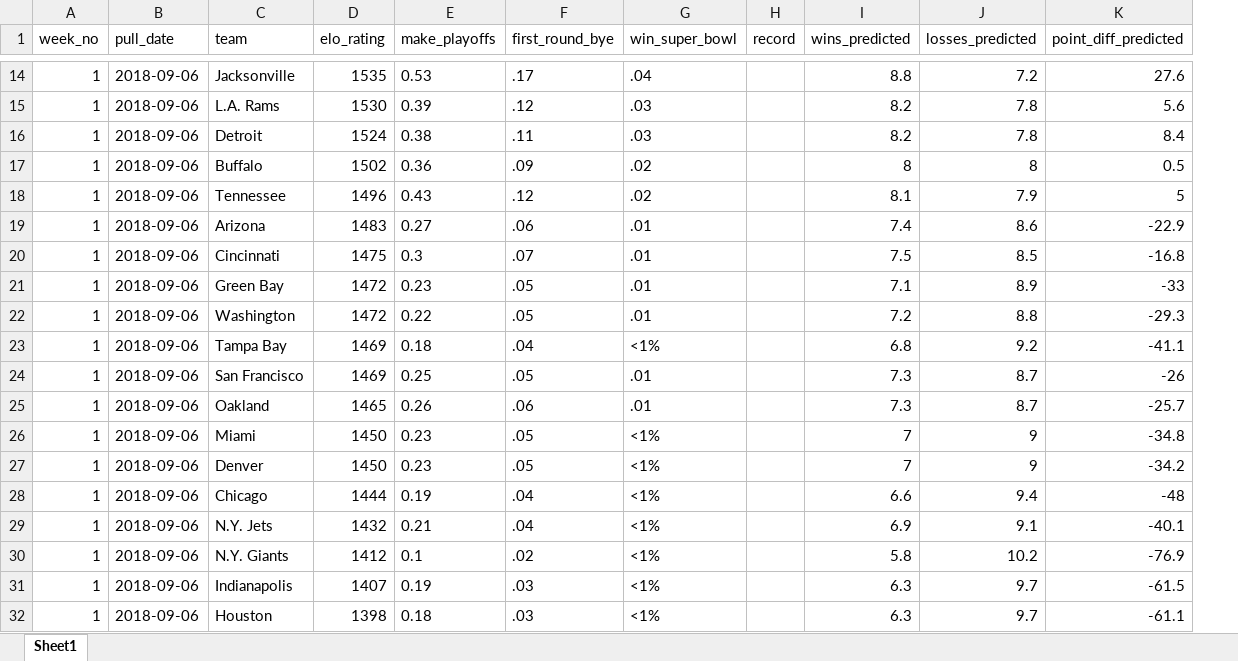
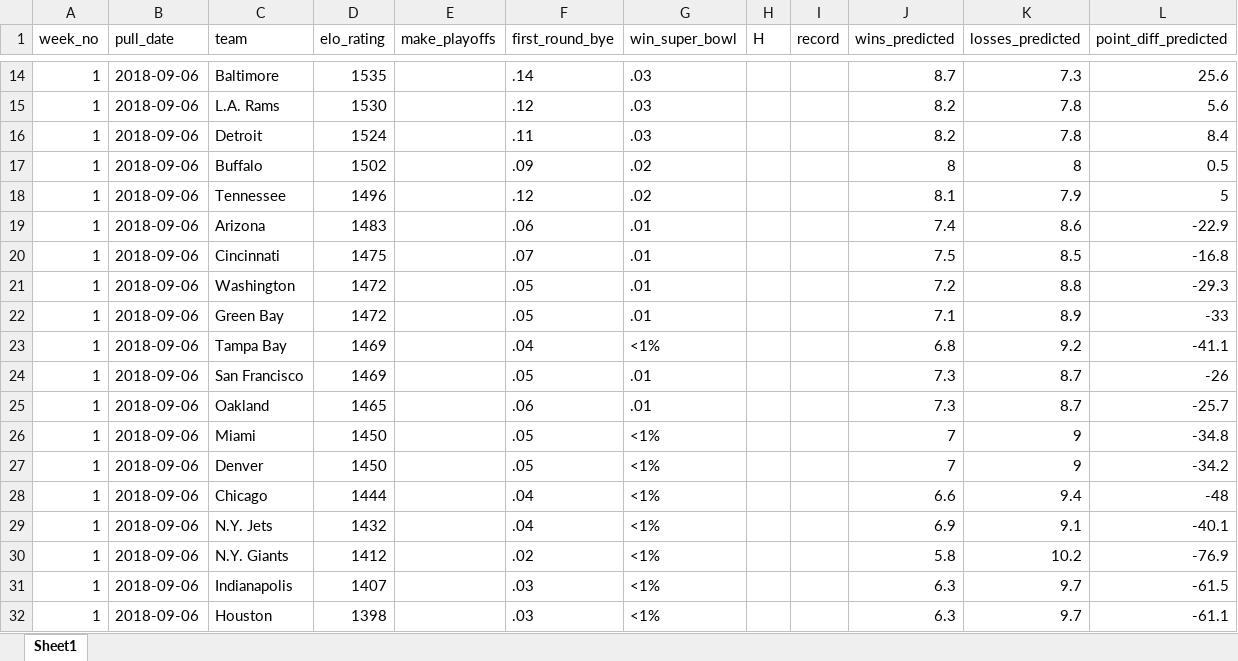
Before and after one commit to mrburge12/nflTicketPrices, an Excel workbook: data/538Data/cleanData/masterStandings.xlsx, sheet Sheet1, drawn as a sheet; only a part is shown, gaps mark what is left out; values as stored, in another font and other column widths than the file's, no borders; addresses are those after the commit; the diff covers the shown part only; the diff names each change by its address in the sheet, - before the commit and + after, or states it on an @@ line.

```diff
--- a/data/538Data/cleanData/masterStandings.xlsx (sheet Sheet1)
+++ b/data/538Data/cleanData/masterStandings.xlsx (sheet Sheet1)
+column H (H), empty
-C14 (team): Jacksonville
+C14 (team): Baltimore
-E14 (make_playoffs): 0.53
+E14 (make_playoffs): (empty)
-F14 (first_round_bye): .17
+F14 (first_round_bye): .14
-G14 (win_super_bowl): .04
+G14 (win_super_bowl): .03
-J14 (wins_predicted): 8.8
+J14 (wins_predicted): 8.7
-K14 (losses_predicted): 7.2
+K14 (losses_predicted): 7.3
-L14 (point_diff_predicted): 27.6
+L14 (point_diff_predicted): 25.6
-E15 (make_playoffs): 0.39
+E15 (make_playoffs): (empty)
-E16 (make_playoffs): 0.38
+E16 (make_playoffs): (empty)
-E17 (make_playoffs): 0.36
+E17 (make_playoffs): (empty)
-E18 (make_playoffs): 0.43
+E18 (make_playoffs): (empty)
-E19 (make_playoffs): 0.27
+E19 (make_playoffs): (empty)
-E20 (make_playoffs): 0.3
+E20 (make_playoffs): (empty)
-C21 (team): Green Bay
+C21 (team): Washington
-E21 (make_playoffs): 0.23
+E21 (make_playoffs): (empty)
-J21 (wins_predicted): 7.1
+J21 (wins_predicted): 7.2
-K21 (losses_predicted): 8.9
+K21 (losses_predicted): 8.8
-L21 (point_diff_predicted): -33
+L21 (point_diff_predicted): -29.3
-C22 (team): Washington
+C22 (team): Green Bay
-E22 (make_playoffs): 0.22
+E22 (make_playoffs): (empty)
-J22 (wins_predicted): 7.2
+J22 (wins_predicted): 7.1
-K22 (losses_predicted): 8.8
+K22 (losses_predicted): 8.9
-L22 (point_diff_predicted): -29.3
+L22 (point_diff_predicted): -33
-E23 (make_playoffs): 0.18
+E23 (make_playoffs): (empty)
-E24 (make_playoffs): 0.25
+E24 (make_playoffs): (empty)
-E25 (make_playoffs): 0.26
+E25 (make_playoffs): (empty)
-E26:E27 (make_playoffs): 0.23
+E26:E27 (make_playoffs): (empty)
-E28 (make_playoffs): 0.19
+E28 (make_playoffs): (empty)
-E29 (make_playoffs): 0.21
+E29 (make_playoffs): (empty)
-E30 (make_playoffs): 0.1
+E30 (make_playoffs): (empty)
-E31 (make_playoffs): 0.19
+E31 (make_playoffs): (empty)
-E32 (make_playoffs): 0.18
+E32 (make_playoffs): (empty)
```
Also changed, not shown: 32 added rows, 4 moved rows and 245 edited cells elsewhere in this sheet, data/538Data/cleanData/masterSpreads.xlsx, data/538Data/rawData/standings/standings.xlsx, 13 other files.
